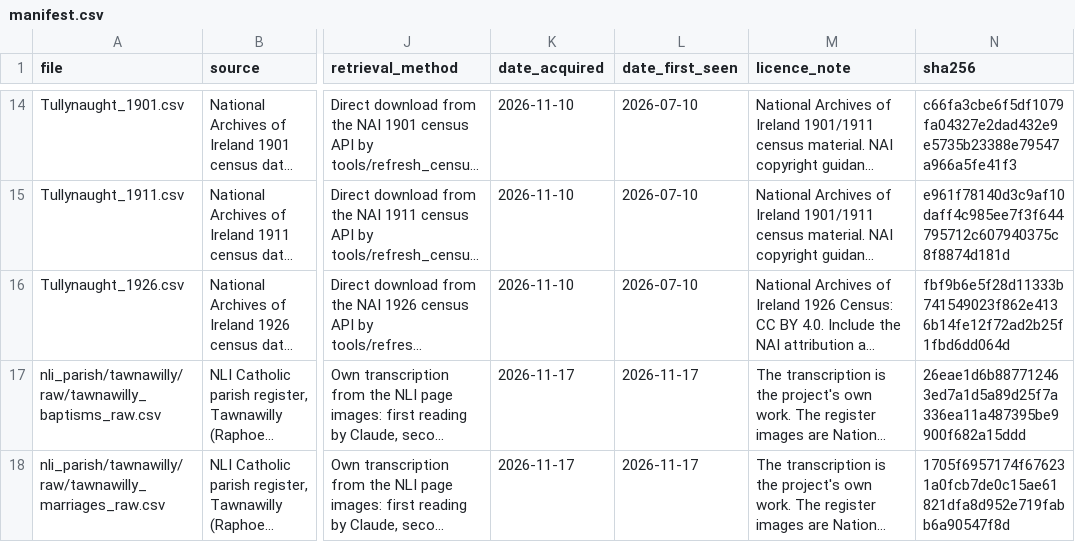
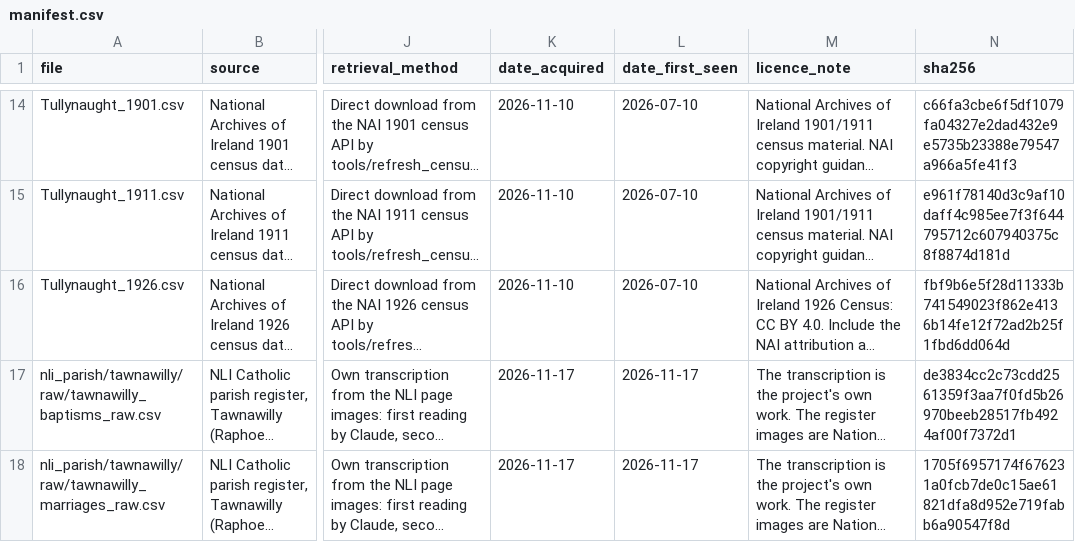
Before and after one commit to mjsmulligan/donegal-townlands, a CSV file: data/source/manifest.csv, drawn as a sheet; only a part is shown, gaps mark what is left out; long unchanged cells end in …; the diff names each change by its address in the sheet, - before the commit and + after, or states it on an @@ line.

```diff
--- a/data/source/manifest.csv
+++ b/data/source/manifest.csv
-N17 (sha256): 26eae1d6b887712463ed7a1d5a89d25f7a336ea11a487395be9900f682a15ddd
+N17 (sha256): de3834cc2c73cdd2561359f3aa7f0fd5b26970beeb28517fb4924af00f7372d1
```
Also changed, not shown: data/source/nli_parish/tawnawilly/normalised/tawnawilly_baptisms_normalised.csv, data/source/nli_parish/tawnawilly/raw/tawnawilly_baptisms_raw.csv, 7 other files.
